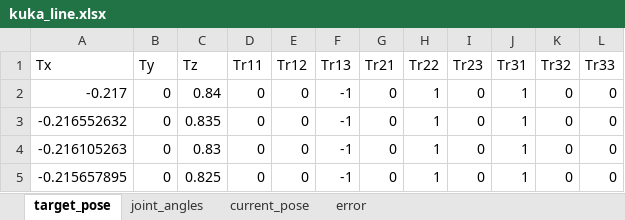
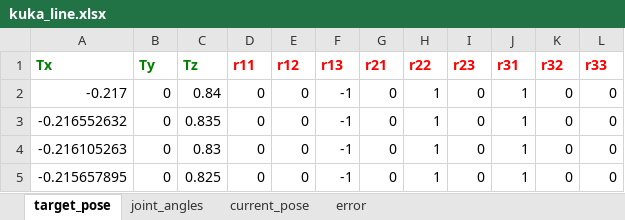
Before and after one commit to RocketSumit/ResearchMethodologyKTH, an Excel workbook: Data/kuka_line.xlsx, sheet target_pose, drawn as a sheet; only a part is shown; values as stored, in another font and other column widths than the file's, no borders; the diff names each change by its address in the sheet, - before the commit and + after, or states it on an @@ line.

```diff
--- a/Data/kuka_line.xlsx (sheet target_pose)
+++ b/Data/kuka_line.xlsx (sheet target_pose)
-A1:L1 bold: off
+A1:L1 bold: on
-A1:C1 text colour: black
+A1:C1 text colour: #008000
-D1: Tr11
+D1: r11
-D1:L1 text colour: black
+D1:L1 text colour: #FF0000
-E1: Tr12
+E1: r12
-F1: Tr13
+F1: r13
-G1: Tr21
+G1: r21
-H1: Tr22
+H1: r22
-I1: Tr23
+I1: r23
-J1: Tr31
+J1: r31
-K1: Tr32
+K1: r32
-L1: Tr33
+L1: r33
```
Also changed, not shown: sheet current_pose, sheet error, sheet joint_angles, 3 other files.
